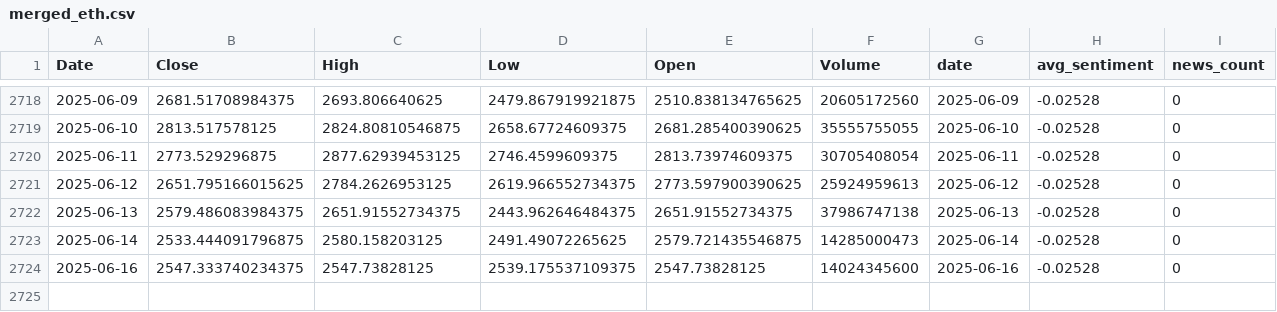
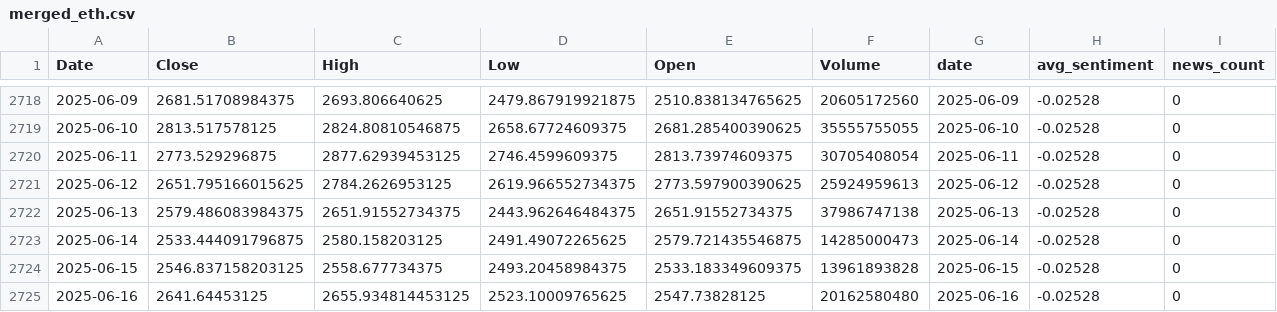
Before and after one commit to Taylanozveren/Ai_Project_Chatbot_Fintech, a CSV file: data/processed/merged_eth.csv, drawn as a sheet; only a part is shown, gaps mark what is left out.

```diff
--- a/data/processed/merged_eth.csv
+++ b/data/processed/merged_eth.csv
@@ -2723,2 +2723,3 @@ Date,Close,High,Low,Open,Volume,date,avg_sentiment,news_count
 2025-06-14,2533.444091796875,2580.158203125,2491.49072265625,2579.721435546875,14285000473,2025-06-14,-0.02528,0
-2025-06-16,2547.333740234375,2547.73828125,2539.175537109375,2547.73828125,14024345600,2025-06-16,-0.02528,0
+2025-06-15,2546.837158203125,2558.677734375,2493.20458984375,2533.183349609375,13961893828,2025-06-15,-0.02528,0
+2025-06-16,2641.64453125,2655.934814453125,2523.10009765625,2547.73828125,20162580480,2025-06-16,-0.02528,0
```
Also changed, not shown: data/processed/merged_btc.csv, dl/reports/dl_walkforward.csv, 42 other files.
